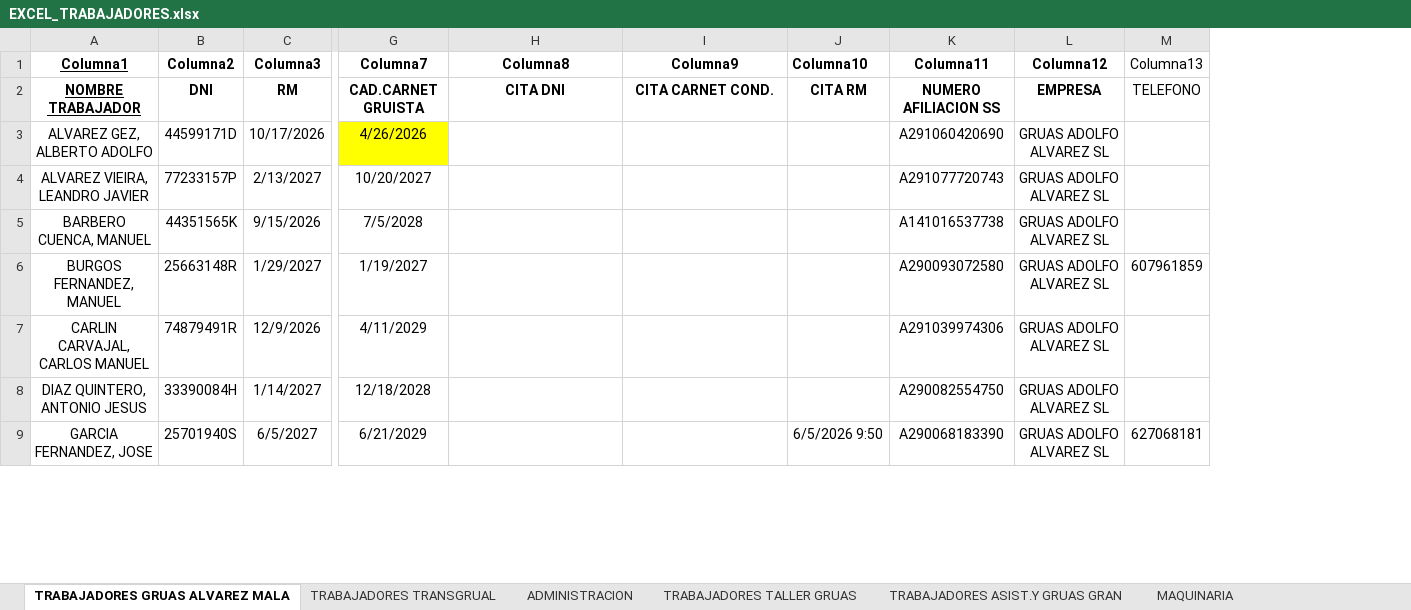
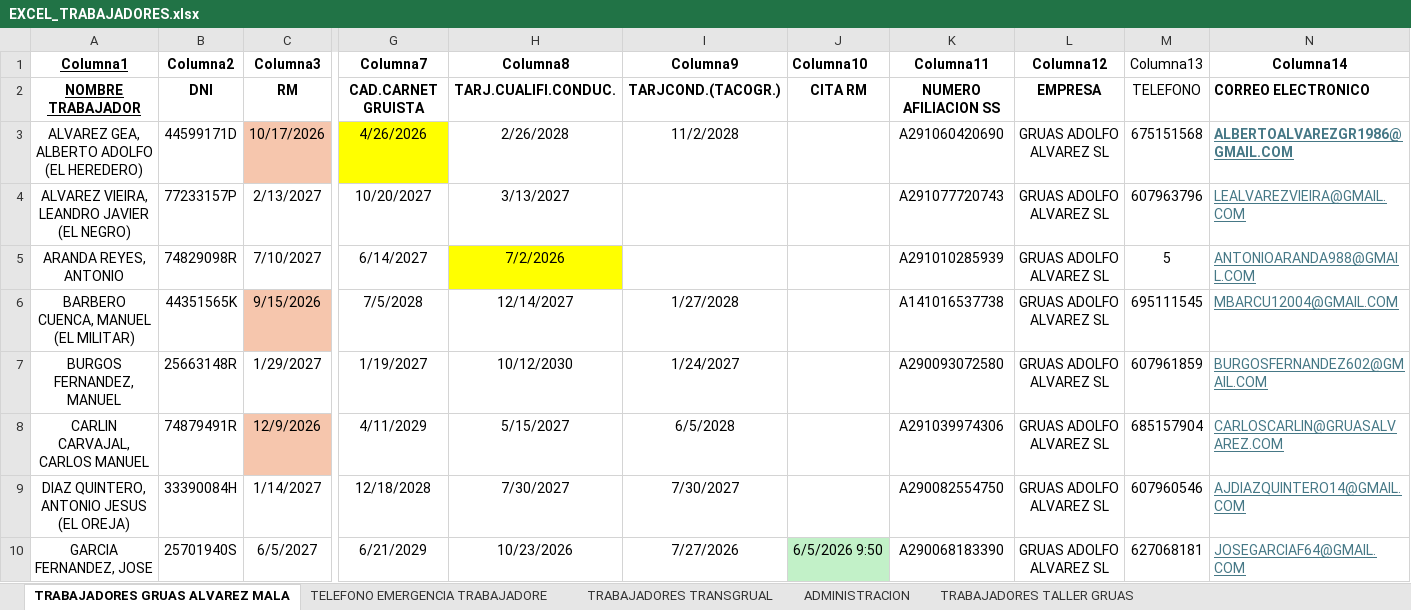
Before and after one commit to MiguelaeTxio/EnterpriseBot, an Excel workbook: document_explorer/data_imports/EXCEL_TRABAJADORES.xlsx, sheet TRABAJADORES GRUAS ALVAREZ MALA, drawn as a sheet; only a part is shown, gaps mark what is left out; values as stored, in another font and other column widths than the file's, no borders; table styles not drawn; addresses are those after the commit; rows hold the shown columns only; the diff covers the shown part only; the diff names each change by its address in the sheet, - before the commit and + after, or states it on an @@ line.

Commit message:
fix: reemplazar EXCEL_TRABAJADORES.xlsx por la copia real de Miguel Angel (critico)
El archivo versionado en el repositorio era una copia incompleta del
Excel real: 63 DNIs distintos frente a los 70 reales, con 11
trabajadores completos ausentes en 4 de las 5 hojas (Antonio Aranda
Reyes, Fco. Jose Rosa Sanchez, Miguel Correa Prada, Daniel Anaya
Romero, Yolanda Arenas Vazquez, Juan Fco. Arrabali Guzman, Antonio
Dominguez Sanchez, Ismael Garcia Sanchez, Julio Alberto Rueda
Escudero, Santiago Nicolas Gutierrez, y otro). Consecuencia real:
import_worker_machine_excel nunca pudo marcarlos is_active_employee
porque el archivo que tenia delante no los traia -- quedaron
marcados inactivos por un error de replica del archivo, no por un
fallo del comando ni del cruce. Miguel Angel, verbatim: detectado con
Daniel Anaya Romero, cuya documentacion completa se estaba dejando de
tratar como si fuera de un trabajador de baja. Archivo reemplazado
byte a byte (hash identico verificado) por el real.

```diff
--- a/document_explorer/data_imports/EXCEL_TRABAJADORES.xlsx (sheet TRABAJADORES GRUAS ALVAREZ MALA)
+++ b/document_explorer/data_imports/EXCEL_TRABAJADORES.xlsx (sheet TRABAJADORES GRUAS ALVAREZ MALA)
+sheet tab: TELEFONO EMERGENCIA TRABAJADORE
+column N (Columna14), rows 2-4: CORREO ELECTRONICO | ALBERTOALVAREZGR1986@GMAIL.COM | LEALVAREZVIEIRA@GMAIL.COM; rows 6-10: MBARCU12004@GMAIL.COM | BURGOSFERNANDEZ602@GMAIL.COM | CARLOSCARLIN@GRUASALVAREZ.COM | AJDIAZQUINTERO14@GMAIL.COM | JOSEGARCIAF64@GMAIL.COM
-H2 (Columna8): CITA DNI
+H2 (Columna8): TARJ.CUALIFI.CONDUC.
-I2 (Columna9): CITA CARNET COND.
+I2 (Columna9): TARJCOND.(TACOGR.)
-A3 (Columna1): ALVAREZ GEZ, ALBERTO ADOLFO
+A3 (Columna1): ALVAREZ GEA, ALBERTO ADOLFO (EL HEREDERO)
-C3 fill: none
+C3 fill: #F6C6AD
-H3 (Columna8): (empty)
+H3 (Columna8): 2/26/2028
-I3 (Columna9): (empty)
+I3 (Columna9): 11/2/2028
-M3 (Columna13): (empty)
+M3 (Columna13): 675151568
-A4 (Columna1): ALVAREZ VIEIRA, LEANDRO JAVIER
+A4 (Columna1): ALVAREZ VIEIRA, LEANDRO JAVIER (EL NEGRO)
-H4 (Columna8): (empty)
+H4 (Columna8): 3/13/2027
-M4 (Columna13): (empty)
+M4 (Columna13): 607963796
+row 5: ARANDA REYES, ANTONIO | 74829098R | 7/10/2027 | 6/14/2027 | 7/2/2026 |  |  | A291010285939 | GRUAS ADOLFO ALVAREZ SL | 5 | ANTONIOARANDA988@GMAIL.COM
-A6 (Columna1): BARBERO CUENCA, MANUEL
+A6 (Columna1): BARBERO CUENCA, MANUEL (EL MILITAR)
-C6 fill: none
+C6 fill: #F6C6AD
-H6 (Columna8): (empty)
+H6 (Columna8): 12/14/2027
-I6 (Columna9): (empty)
+I6 (Columna9): 1/27/2028
-M6 (Columna13): (empty)
+M6 (Columna13): 695111545
-H7 (Columna8): (empty)
+H7 (Columna8): 10/12/2030
-I7 (Columna9): (empty)
+I7 (Columna9): 1/24/2027
-C8 fill: none
+C8 fill: #F6C6AD
-H8 (Columna8): (empty)
+H8 (Columna8): 5/15/2027
-I8 (Columna9): (empty)
+I8 (Columna9): 6/5/2028
-M8 (Columna13): (empty)
+M8 (Columna13): 685157904
-A9 (Columna1): DIAZ QUINTERO, ANTONIO JESUS
+A9 (Columna1): DIAZ QUINTERO, ANTONIO JESUS (EL OREJA)
-H9 (Columna8): (empty)
+H9 (Columna8): 7/30/2027
-I9 (Columna9): (empty)
+I9 (Columna9): 7/30/2027
-M9 (Columna13): (empty)
+M9 (Columna13): 607960546
-H10 (Columna8): (empty)
+H10 (Columna8): 10/23/2026
-I10 (Columna9): (empty)
+I10 (Columna9): 7/27/2026
-J10 fill: none
+J10 fill: #C2F1C8
```
Also changed, not shown: 10 added rows, 1 removed row, 28 edited cells and cell formats elsewhere in this sheet, sheet MAQUINARIA, sheet TRABAJADORES TRANSGRUAL, sheet ADMINISTRACION, sheet TRABAJADORES TALLER GRUAS, sheet TRABAJADORES ASIST.Y GRUAS GRAN, other sheet tabs.
